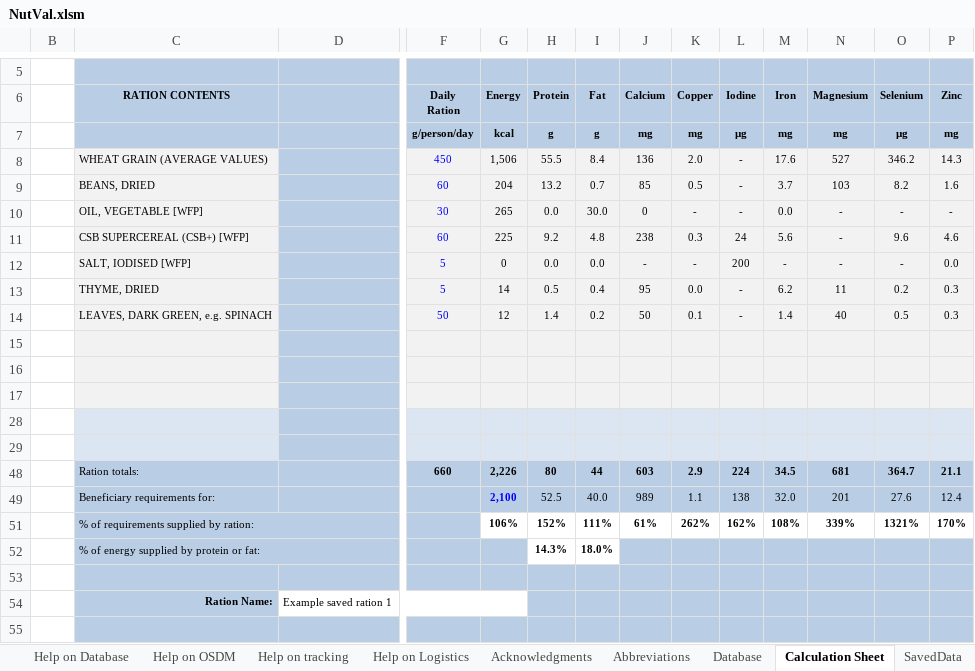
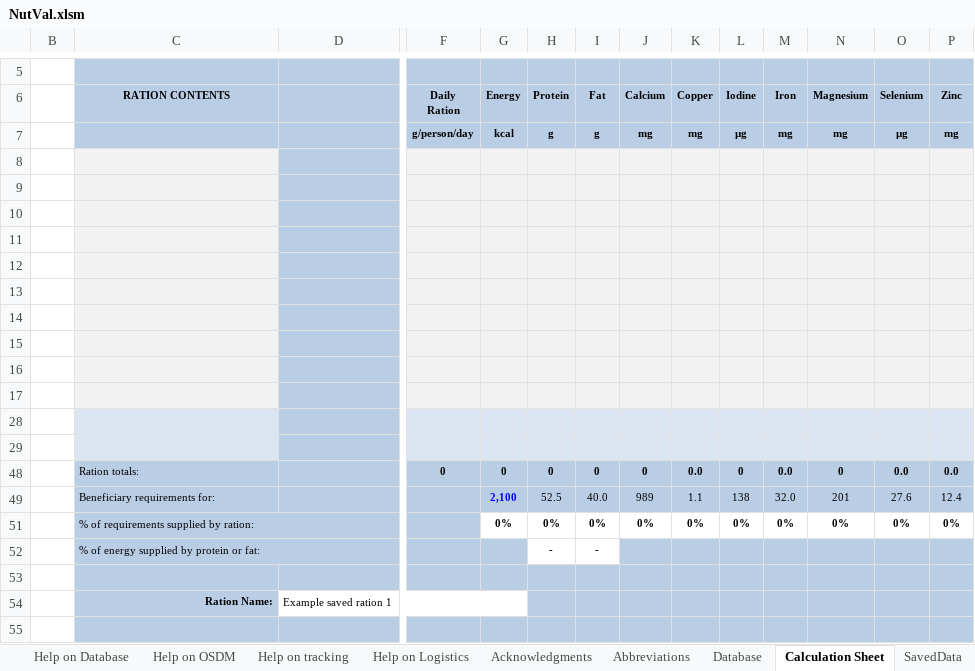
Before and after one commit to Yentis/Oxfam_Surveys, an Excel workbook: OxfamSurveys/Excel/NutVal.xlsm, sheet Calculation Sheet, drawn as a sheet; only a part is shown, gaps mark what is left out; values as stored, in another font and other column widths than the file's, no borders; charts and pictures and conditional formats not drawn; removed rows and columns are numbered as before the commit, all else as after; rows hold the shown columns only; the diff names each change by its address in the sheet, - before the commit and + after, or states it on an @@ line.

Commit message:
ration fields empty by default

```diff
--- a/OxfamSurveys/Excel/NutVal.xlsm (sheet Calculation Sheet)
+++ b/OxfamSurveys/Excel/NutVal.xlsm (sheet Calculation Sheet)
-row 8:  | WHEAT GRAIN (AVERAGE VALUES) |  | 450 | 1,506 | 55.5 | 8.4 | 136 | 2.0 | - | 17.6 | 527 | 346.2 | 14.3
-row 9:  | BEANS, DRIED |  | 60 | 204 | 13.2 | 0.7 | 85 | 0.5 | - | 3.7 | 103 | 8.2 | 1.6
-row 10:  | OIL, VEGETABLE [WFP] |  | 30 | 265 | 0.0 | 30.0 | 0 | - | - | 0.0 | - | - | -
-row 11:  | CSB SUPERCEREAL (CSB+) [WFP] |  | 60 | 225 | 9.2 | 4.8 | 238 | 0.3 | 24 | 5.6 | - | 9.6 | 4.6
-row 12:  | SALT, IODISED [WFP] |  | 5 | 0 | 0.0 | 0.0 | - | - | 200 | - | - | - | 0.0
-row 13:  | THYME, DRIED |  | 5 | 14 | 0.5 | 0.4 | 95 | 0.0 | - | 6.2 | 11 | 0.2 | 0.3
-row 14:  | LEAVES, DARK GREEN, e.g. SPINACH |  | 50 | 12 | 1.4 | 0.2 | 50 | 0.1 | - | 1.4 | 40 | 0.5 | 0.3
-row 13:  | Ration totals: |  | 660 | 2,226 | 80 | 44 | 603 | 2.9 | 224 | 34.5 | 681 | 364.7 | 21.1
+row 13: (empty)
-C13 fill: #B9CDE5
+C13 fill: #F2F2F2
-F13:P13 fill: #B9CDE5
+F13:P13 fill: #F2F2F2
+row 14: (empty)
+row 15: (empty)
+row 16: (empty)
+row 17: (empty)
+row 28: (empty)
+row 29: (empty)
+row 48:  | Ration totals: |  | 0 | 0 | 0 | 0 | 0 | 0.0 | 0 | 0.0 | 0 | 0.0 | 0.0
-row 51:  | % of requirements supplied by ration: |  |  | 106% | 152% | 111% | 61% | 262% | 162% | 108% | 339% | 1321% | 170%
-row 52:  | % of energy supplied by protein or fat: |  |  | 68% | 14.3% | 18.0%
+row 51:  | % of requirements supplied by ration: |  |  | 0% | 0% | 0% | 0% | 0% | 0% | 0% | 0% | 0% | 0%
+row 52:  | % of energy supplied by protein or fat: |  |  | 100% | - | -
```
Also changed, not shown: sheet Vitamin Bar Chart, sheet Mineral Bar Chart, sheet Mineral Radar Chart, sheet Vitamin Radar Chart, sheet Macronutrient Pie Chart, formulas that keep their value, hidden cells, charts or pictures.
